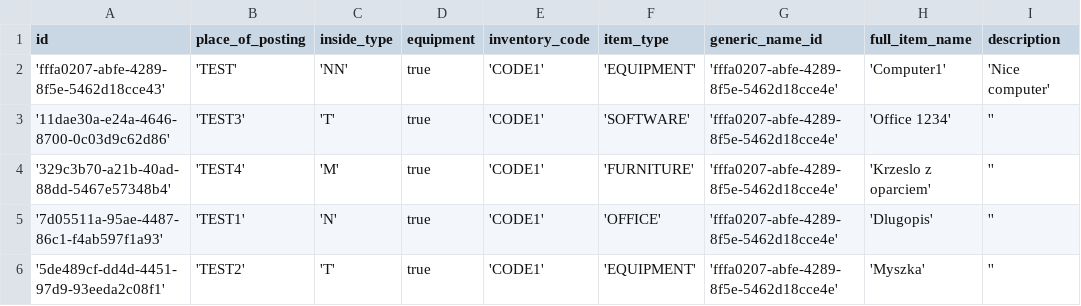
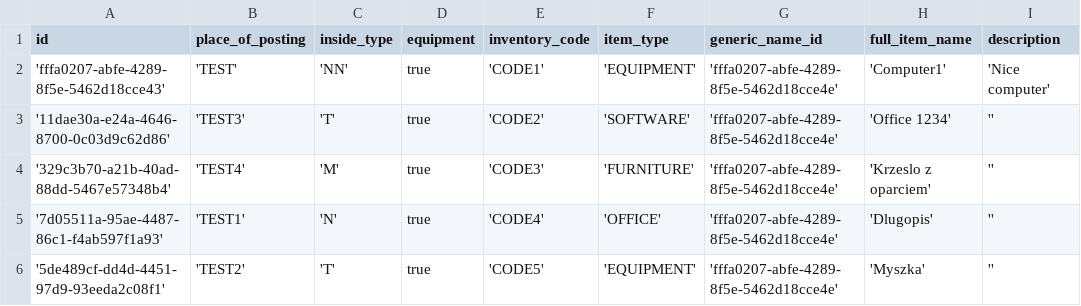
Before and after one commit to Wheezyx/sszti-backend, a CSV file: src/main/resources/demo-data/items.csv, drawn as a sheet; only a part is shown; the diff names each change by its address in the sheet, - before the commit and + after, or states it on an @@ line.

```diff
--- a/src/main/resources/demo-data/items.csv
+++ b/src/main/resources/demo-data/items.csv
-E3 (inventory_code): 'CODE1'
+E3 (inventory_code): 'CODE2'
-E4 (inventory_code): 'CODE1'
+E4 (inventory_code): 'CODE3'
-E5 (inventory_code): 'CODE1'
+E5 (inventory_code): 'CODE4'
-E6 (inventory_code): 'CODE1'
+E6 (inventory_code): 'CODE5'
```
Also changed, not shown: src/main/resources/demo-data/rentals.csv, 12 other files.
